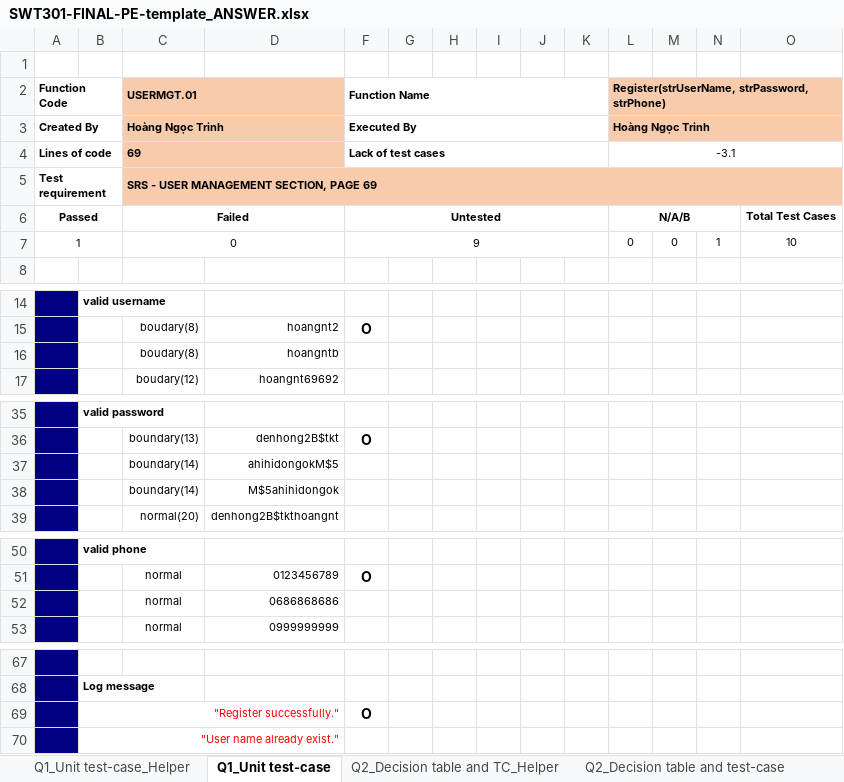
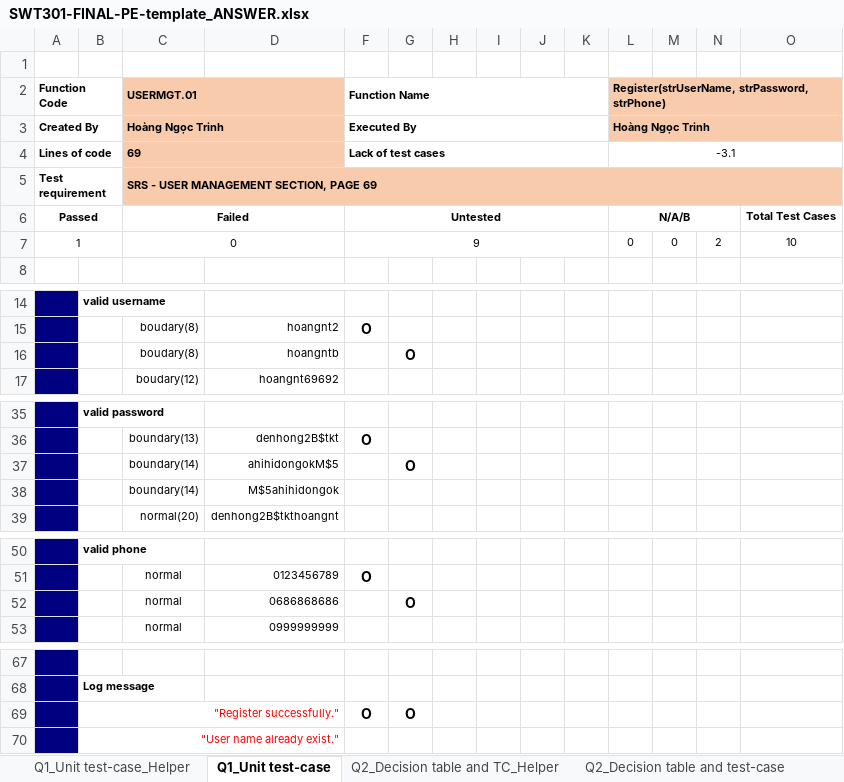
Before and after one commit to doit-now/software-testing, an Excel workbook: pe_sample/SWT301-FINAL-PE-template_ANSWER.xlsx, sheet Q1_Unit test-case, drawn as a sheet; only a part is shown, gaps mark what is left out; values as stored, in another font and other column widths than the file's, no borders; the diff covers the shown part only; the diff names each change by its address in the sheet, - before the commit and + after, or states it on an @@ line.

```diff
--- a/pe_sample/SWT301-FINAL-PE-template_ANSWER.xlsx (sheet Q1_Unit test-case)
+++ b/pe_sample/SWT301-FINAL-PE-template_ANSWER.xlsx (sheet Q1_Unit test-case)
-N7: 1
+N7: 2
-G16: (empty)
+G16: O
-G37: (empty)
+G37: O
-G52: (empty)
+G52: O
-G69: (empty)
+G69: O
```
Also changed, not shown: 1 edited cell elsewhere in this sheet, sheet Q2_Decision table and test-case, sheet Q1_Unit test-case_Helper.
